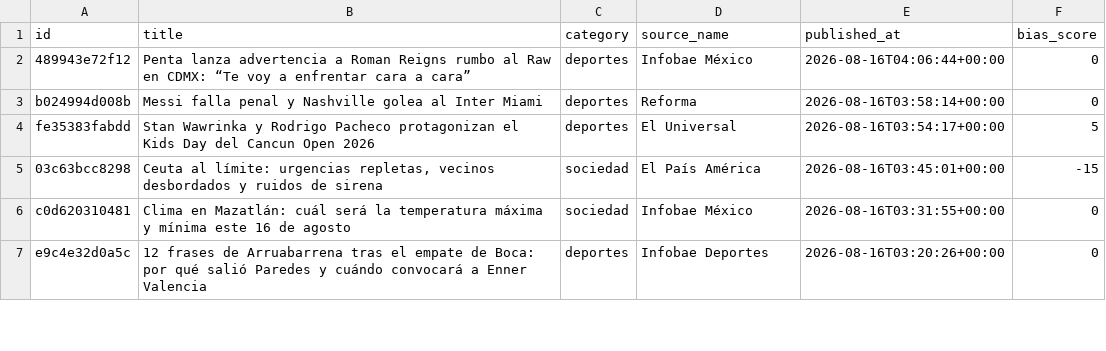
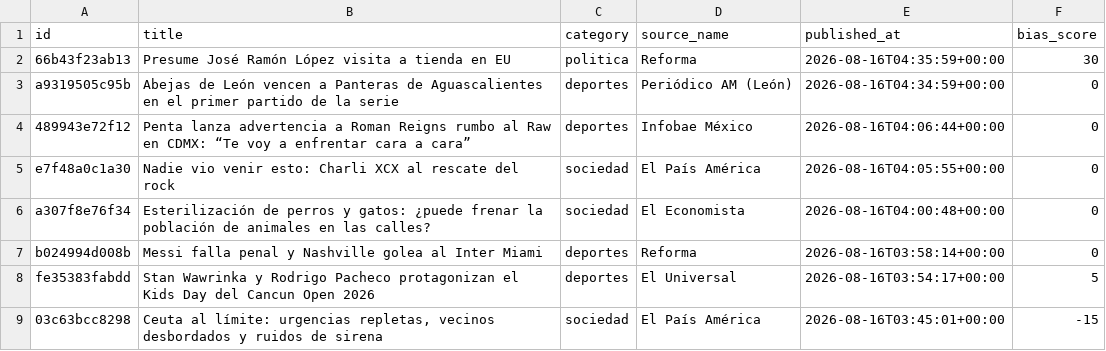
Before and after one commit to Marianomrz/ContextoWeb, a CSV file: historico.csv, drawn as a sheet; only a part is shown; the shorter side is filled out with more unchanged rows.

```diff
--- a/historico.csv
+++ b/historico.csv
@@ -1,3 +1,7 @@
 id,title,category,source_name,published_at,bias_score
+66b43f23ab13,Presume José Ramón López visita a tienda en EU,politica,Reforma,2026-08-16T04:35:59+00:00,30
+a9319505c95b,Abejas de León vencen a Panteras de Aguascalientes en el primer partido de la serie,deportes,Periódico AM (León),2026-08-16T04:34:59+00:00,0
 489943e72f12,Penta lanza advertencia a Roman Reigns rumbo al Raw en CDMX: “Te voy a enfrentar cara a cara”,deportes,Infobae México,2026-08-16T04:06:44+00:00,0
+e7f48a0c1a30,Nadie vio venir esto: Charli XCX al rescate del rock,sociedad,El País América,2026-08-16T04:05:55+00:00,0
+a307f8e76f34,Esterilización de perros y gatos: ¿puede frenar la población de animales en las calles?,sociedad,El Economista,2026-08-16T04:00:48+00:00,0
 b024994d008b,Messi falla penal y Nashville golea al Inter Miami,deportes,Reforma,2026-08-16T03:58:14+00:00,0
```
Also changed, not shown: 15 other files.
